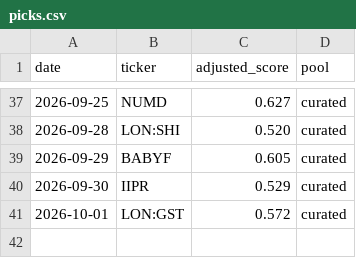
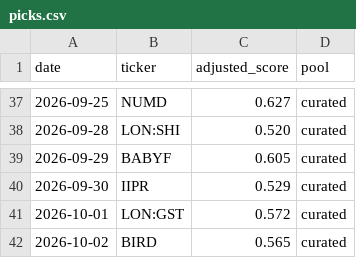
Before and after one commit to cbaduboateng/nicol-calcium-score, a CSV file: portfolio/picks.csv, drawn as a sheet; only a part is shown, gaps mark what is left out; the diff names each change by its address in the sheet, - before the commit and + after, or states it on an @@ line.

```diff
--- a/portfolio/picks.csv
+++ b/portfolio/picks.csv
+row 42: 2026-10-02 | BIRD | 0.565 | curated
```
